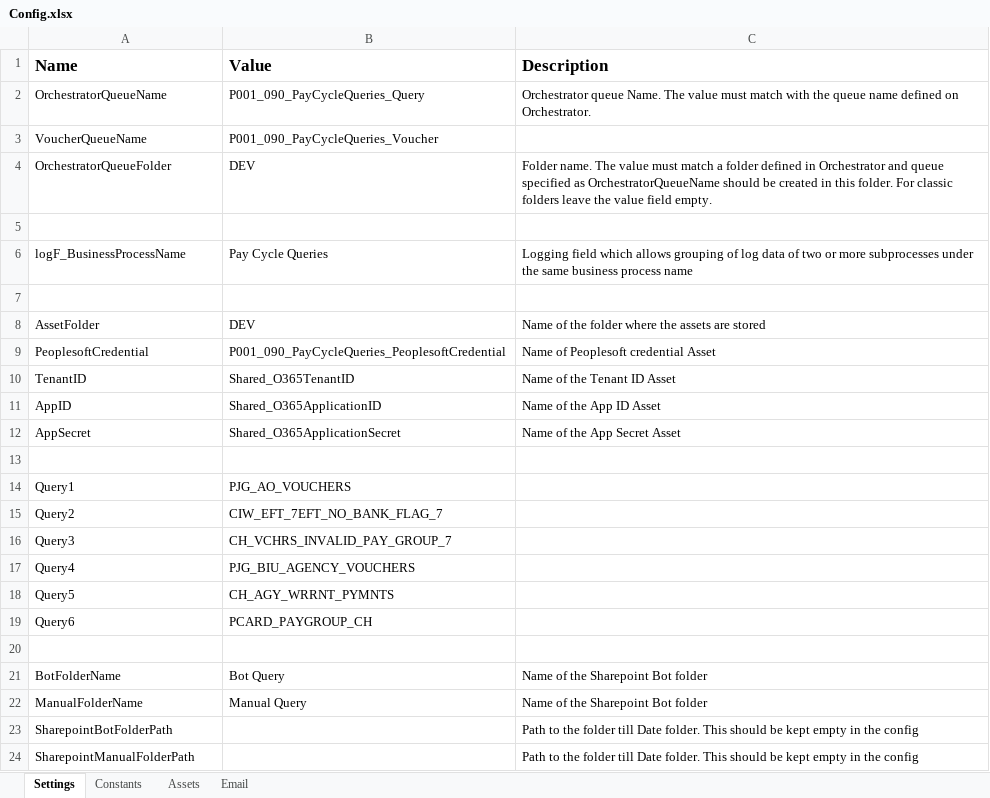
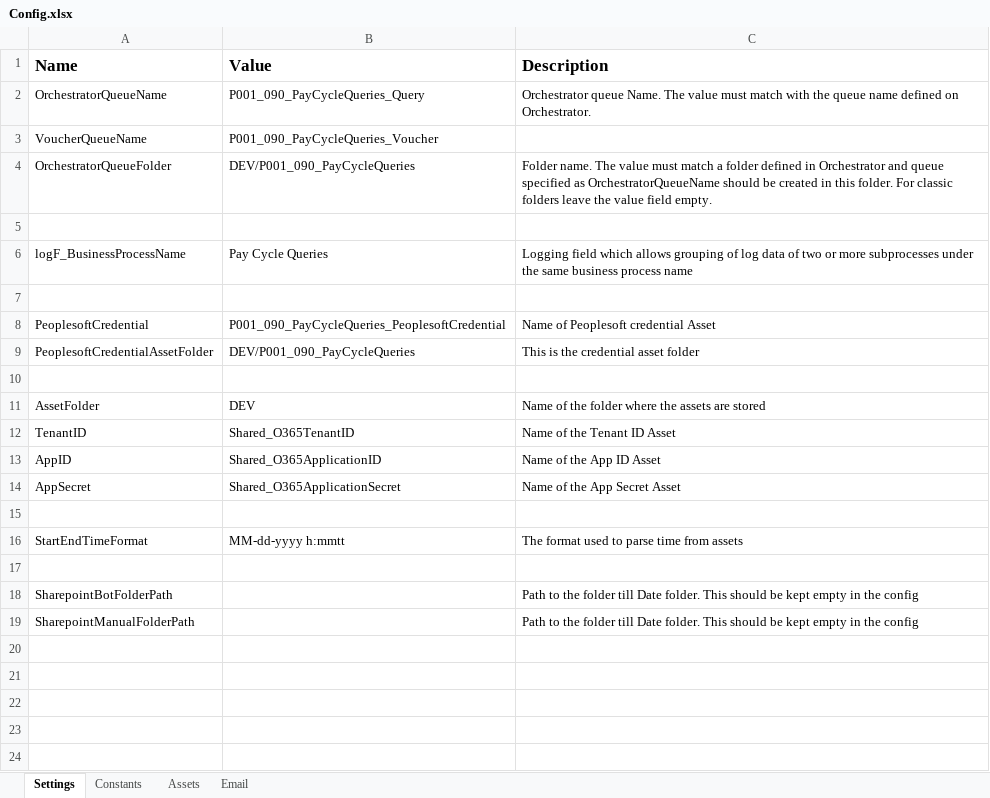
Before and after one commit to ok-omes-escrow/P0001_090_PayCyleQueries_Dispatcher, an Excel workbook: Data/Config.xlsx, sheet Settings, drawn as a sheet; values as stored, in another font and other column widths than the file's, no borders; removed rows and columns are numbered as before the commit, all else as after; the diff names each change by its address in the sheet, - before the commit and + after, or states it on an @@ line.

```diff
--- a/Data/Config.xlsx (sheet Settings)
+++ b/Data/Config.xlsx (sheet Settings)
-B4 (Value): DEV
+B4 (Value): DEV/P001_090_PayCycleQueries
@@ row 9 moved to row 8: PeoplesoftCredential @@
+row 9: PeoplesoftCredentialAssetFolder | DEV/P001_090_PayCycleQueries | This is the credential asset folder
+row 10: (empty)
-row 14: Query1 | PJG_AO_VOUCHERS
-row 15: Query2 | CIW_EFT_7EFT_NO_BANK_FLAG_7
-row 16: Query3 | CH_VCHRS_INVALID_PAY_GROUP_7
-row 17: Query4 | PJG_BIU_AGENCY_VOUCHERS
-row 18: Query5 | CH_AGY_WRRNT_PYMNTS
-row 19: Query6 | PCARD_PAYGROUP_CH
+row 16: StartEndTimeFormat | MM-dd-yyyy h:mmtt | The format used to parse time from assets
-row 21: BotFolderName | Bot Query | Name of the Sharepoint Bot folder
-row 22: ManualFolderName | Manual Query | Name of the Sharepoint Bot folder
```
Also changed, not shown: sheet Assets, sheet Email, Data/Input/Summary_Template.xlsx, 37 other files.
